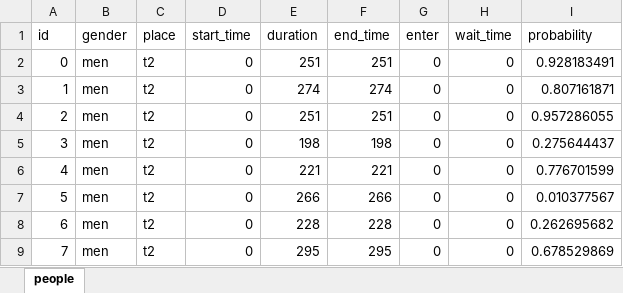
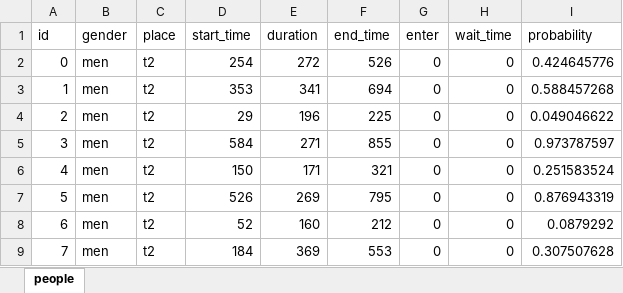
Before and after one commit to harufutw/RestroomModel, an Excel workbook: people.xlsx, sheet people, drawn as a sheet; only a part is shown; values as stored, in another font and other column widths than the file's, no borders; the diff covers the shown part only; the diff names each change by its address in the sheet, - before the commit and + after, or states it on an @@ line.

```diff
--- a/people.xlsx (sheet people)
+++ b/people.xlsx (sheet people)
-D2 (start_time): 0
+D2 (start_time): 254
-E2 (duration): 251
+E2 (duration): 272
-F2 (end_time): 251
+F2 (end_time): 526
-I2 (probability): 0.928183491
+I2 (probability): 0.424645776
-D3 (start_time): 0
+D3 (start_time): 353
-E3 (duration): 274
+E3 (duration): 341
-F3 (end_time): 274
+F3 (end_time): 694
-I3 (probability): 0.807161871
+I3 (probability): 0.588457268
-D4 (start_time): 0
+D4 (start_time): 29
-E4 (duration): 251
+E4 (duration): 196
-F4 (end_time): 251
+F4 (end_time): 225
-I4 (probability): 0.957286055
+I4 (probability): 0.049046622
-D5 (start_time): 0
+D5 (start_time): 584
-E5 (duration): 198
+E5 (duration): 271
-F5 (end_time): 198
+F5 (end_time): 855
-I5 (probability): 0.275644437
+I5 (probability): 0.973787597
-D6 (start_time): 0
+D6 (start_time): 150
-E6 (duration): 221
+E6 (duration): 171
-F6 (end_time): 221
+F6 (end_time): 321
-I6 (probability): 0.776701599
+I6 (probability): 0.251583524
-D7 (start_time): 0
+D7 (start_time): 526
-E7 (duration): 266
+E7 (duration): 269
-F7 (end_time): 266
+F7 (end_time): 795
-I7 (probability): 0.010377567
+I7 (probability): 0.876943319
-D8 (start_time): 0
+D8 (start_time): 52
-E8 (duration): 228
+E8 (duration): 160
-F8 (end_time): 228
+F8 (end_time): 212
-I8 (probability): 0.262695682
+I8 (probability): 0.0879292
-D9 (start_time): 0
+D9 (start_time): 184
-E9 (duration): 295
+E9 (duration): 369
-F9 (end_time): 295
+F9 (end_time): 553
-I9 (probability): 0.678529869
+I9 (probability): 0.307507628
```
Also changed, not shown: 70 removed rows, 83 edited cells and row numbers in column A elsewhere in this sheet, 4 other files.
